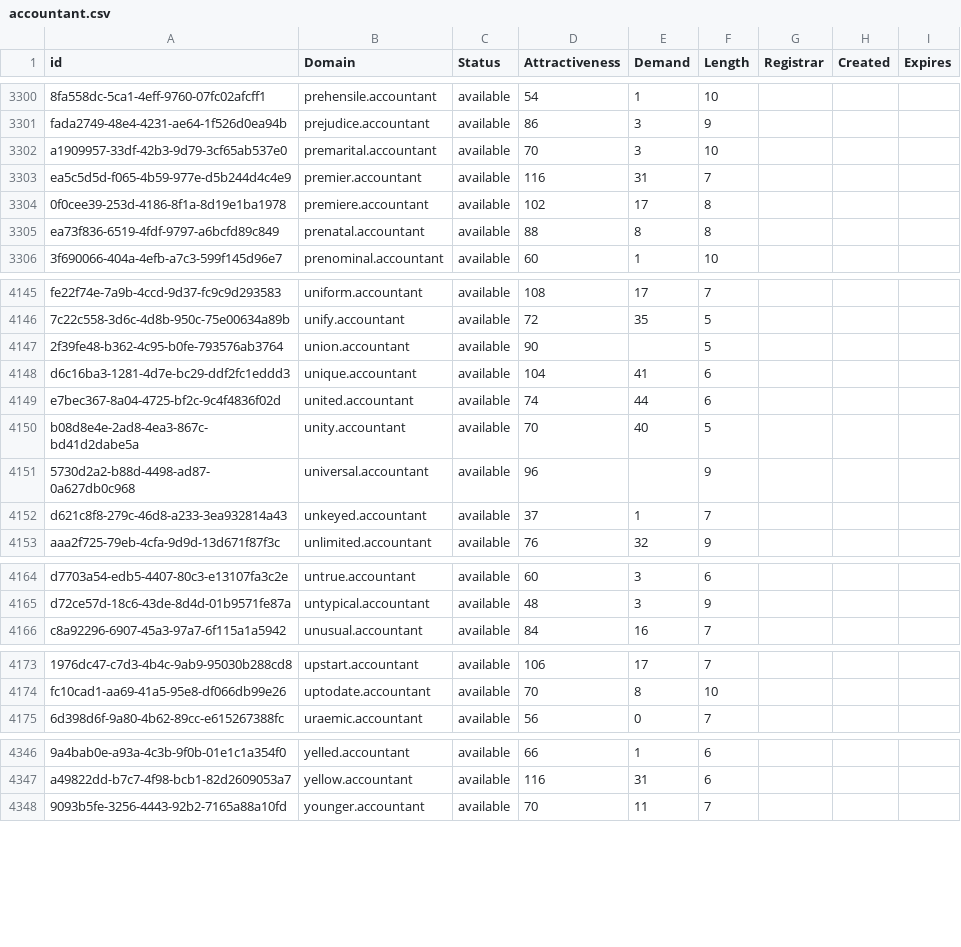
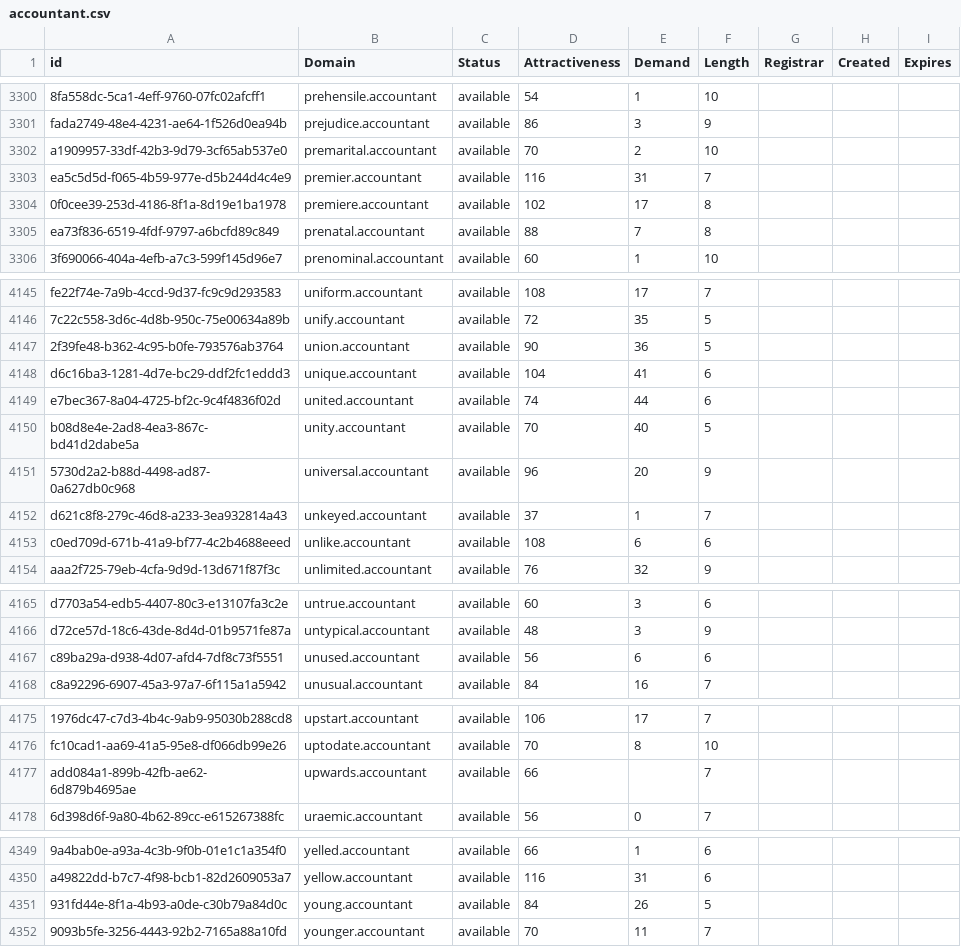
Before and after one commit to UniqueDomains/accountant-oneword-domains, a CSV file: accountant.csv, drawn as a sheet; only a part is shown, gaps mark what is left out; the diff covers the shown part only; the diff names each change by its address in the sheet, - before the commit and + after, or states it on an @@ line.

Commit message:
Domains update

```diff
--- a/accountant.csv
+++ b/accountant.csv
-E3302 (Demand): 3
+E3302 (Demand): 2
-E3305 (Demand): 8
+E3305 (Demand): 7
-E4147 (Demand): (empty)
+E4147 (Demand): 36
-E4151 (Demand): (empty)
+E4151 (Demand): 20
+row 4153: c0ed709d-671b-41a9-bf77-4c2b4688eeed | unlike.accountant | available | 108 | 6 | 6
+row 4167: c89ba29a-d938-4d07-afd4-7df8c73f5551 | unused.accountant | available | 56 | 6 | 6
+row 4177: add084a1-899b-42fb-ae62-6d879b4695ae | upwards.accountant | available | 66 |  | 7
+row 4351: 931fd44e-8f1a-4b93-a0de-c30b79a84d0c | young.accountant | available | 84 | 26 | 5
```
Also changed, not shown: 14 edited cells elsewhere in this file, 2 other files.
